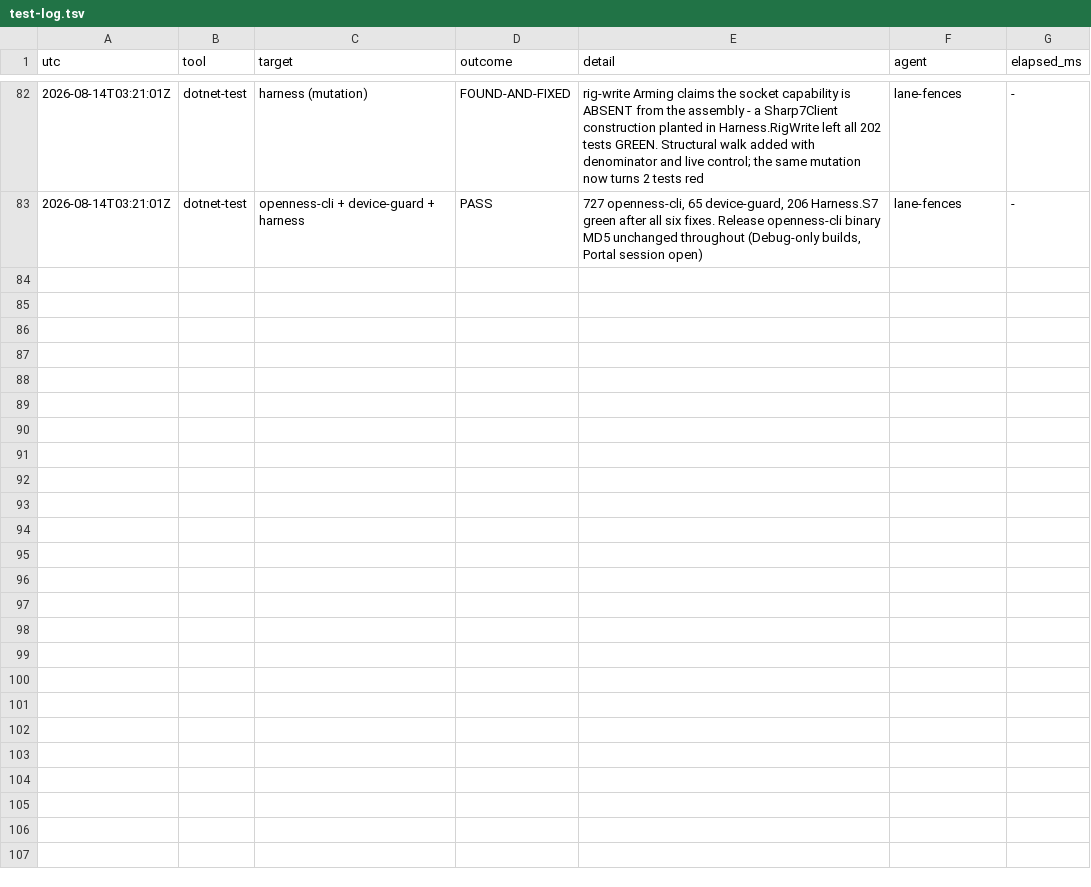
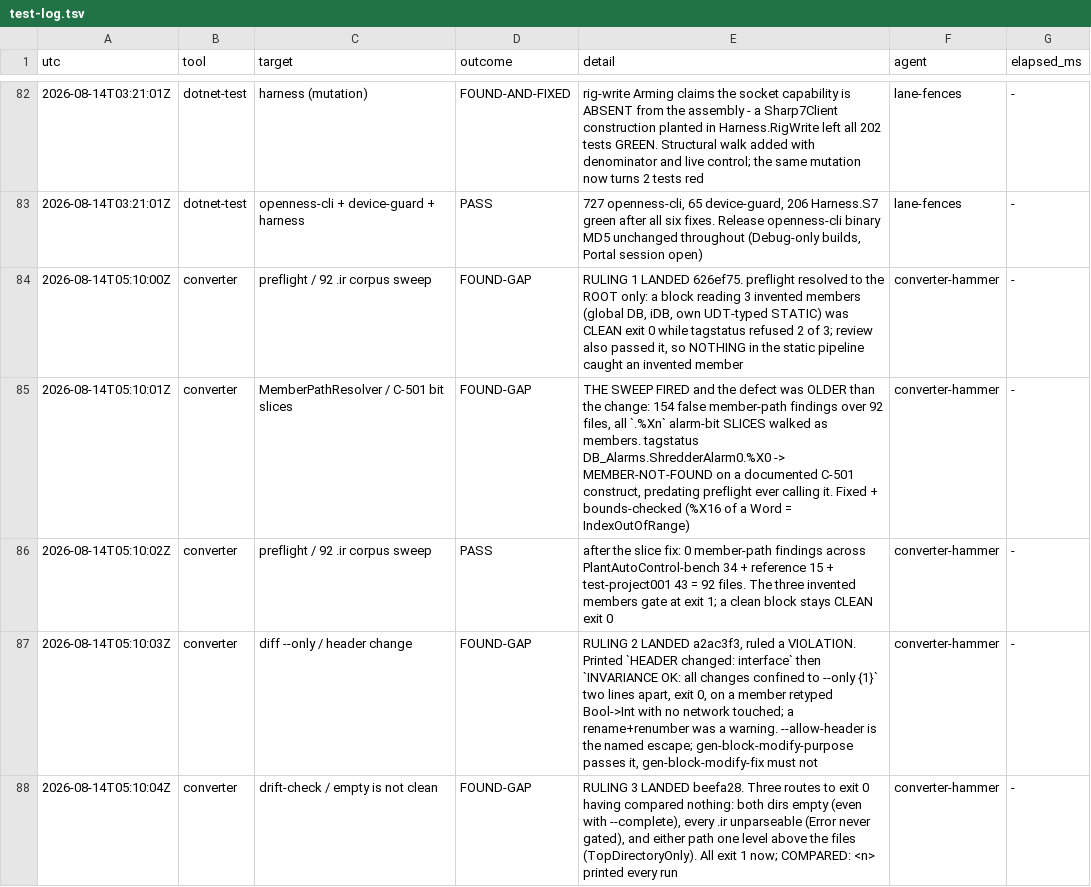
Before and after one commit to oisinsmyth/Ladder-AI, a TSV file: docs/notes/test-log.tsv, drawn as a sheet; only a part is shown, gaps mark what is left out; the diff covers the shown part only.

```diff
--- a/docs/notes/test-log.tsv
+++ b/docs/notes/test-log.tsv
@@ -83 +83,6 @@ utc	tool	target	outcome	detail	agent	elapsed_ms
 2026-08-14T03:21:01Z	dotnet-test	openness-cli + device-guard + harness	PASS	727 openness-cli, 65 device-guard, 206 Harness.S7 green after all six fixes. Release openness-cli binary MD5 unchanged throughout (Debug-only builds, Portal session open)	lane-fences	-
+2026-08-14T05:10:00Z	converter	preflight / 92 .ir corpus sweep	FOUND-GAP	RULING 1 LANDED 626ef75. preflight resolved to the ROOT only: a block reading 3 invented members (global DB, iDB, own UDT-typed STATIC) was CLEAN exit 0 while tagstatus refused 2 of 3; review also passed it, so NOTHING in the static pipeline caught an invented member	converter-hammer	-
+2026-08-14T05:10:01Z	converter	MemberPathResolver / C-501 bit slices	FOUND-GAP	THE SWEEP FIRED and the defect was OLDER than the change: 154 false member-path findings over 92 files, all `.%Xn` alarm-bit SLICES walked as members. tagstatus DB_Alarms.ShredderAlarm0.%X0 -> MEMBER-NOT-FOUND on a documented C-501 construct, predating preflight ever calling it. Fixed + bounds-checked (%X16 of a Word = IndexOutOfRange)	converter-hammer	-
+2026-08-14T05:10:02Z	converter	preflight / 92 .ir corpus sweep	PASS	after the slice fix: 0 member-path findings across PlantAutoControl-bench 34 + reference 15 + test-project001 43 = 92 files. The three invented members gate at exit 1; a clean block stays CLEAN exit 0	converter-hammer	-
+2026-08-14T05:10:03Z	converter	diff --only / header change	FOUND-GAP	RULING 2 LANDED a2ac3f3, ruled a VIOLATION. Printed `HEADER changed: interface` then `INVARIANCE OK: all changes confined to --only {1}` two lines apart, exit 0, on a member retyped Bool->Int with no network touched; a rename+renumber was a warning. --allow-header is the named escape; gen-block-modify-purpose passes it, gen-block-modify-fix must not	converter-hammer	-
+2026-08-14T05:10:04Z	converter	drift-check / empty is not clean	FOUND-GAP	RULING 3 LANDED beefa28. Three routes to exit 0 having compared nothing: both dirs empty (even with --complete), every .ir unparseable (Error never gated), and either path one level above the files (TopDirectoryOnly). All exit 1 now; COMPARED: <n> printed every run	converter-hammer	-
```
Also changed, not shown: 5 added rows elsewhere in this file, 1 other file.
